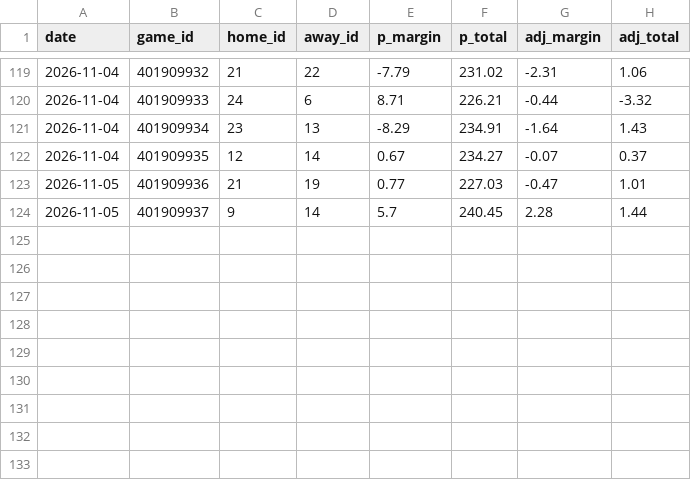
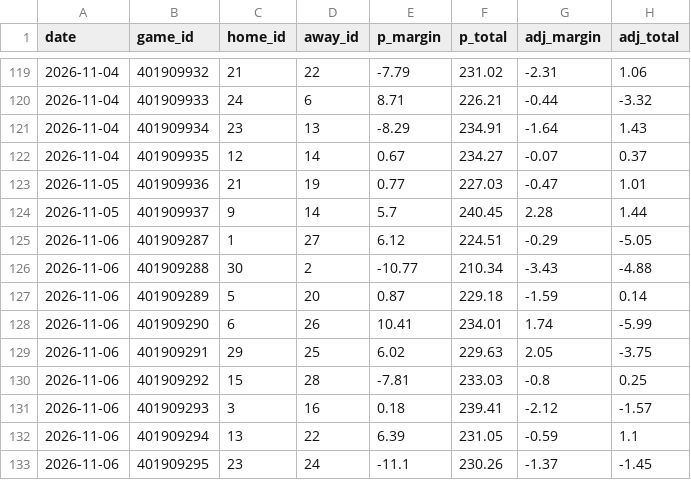
Before and after one commit to Juniorcarl/nba-predictor, a CSV file: data/logs/game_projections.csv, drawn as a sheet; only a part is shown, gaps mark what is left out; the diff names each change by its address in the sheet, - before the commit and + after, or states it on an @@ line.

```diff
--- a/data/logs/game_projections.csv
+++ b/data/logs/game_projections.csv
+row 125: 2026-11-06 | 401909287 | 1 | 27 | 6.12 | 224.51 | -0.29 | -5.05
+row 126: 2026-11-06 | 401909288 | 30 | 2 | -10.77 | 210.34 | -3.43 | -4.88
+row 127: 2026-11-06 | 401909289 | 5 | 20 | 0.87 | 229.18 | -1.59 | 0.14
+row 128: 2026-11-06 | 401909290 | 6 | 26 | 10.41 | 234.01 | 1.74 | -5.99
+row 129: 2026-11-06 | 401909291 | 29 | 25 | 6.02 | 229.63 | 2.05 | -3.75
+row 130: 2026-11-06 | 401909292 | 15 | 28 | -7.81 | 233.03 | -0.8 | 0.25
+row 131: 2026-11-06 | 401909293 | 3 | 16 | 0.18 | 239.41 | -2.12 | -1.57
+row 132: 2026-11-06 | 401909294 | 13 | 22 | 6.39 | 231.05 | -0.59 | 1.1
+row 133: 2026-11-06 | 401909295 | 23 | 24 | -11.1 | 230.26 | -1.37 | -1.45
```
Also changed, not shown: data/boxscores/2027.csv, data/games/2027.csv, 13 other files.
